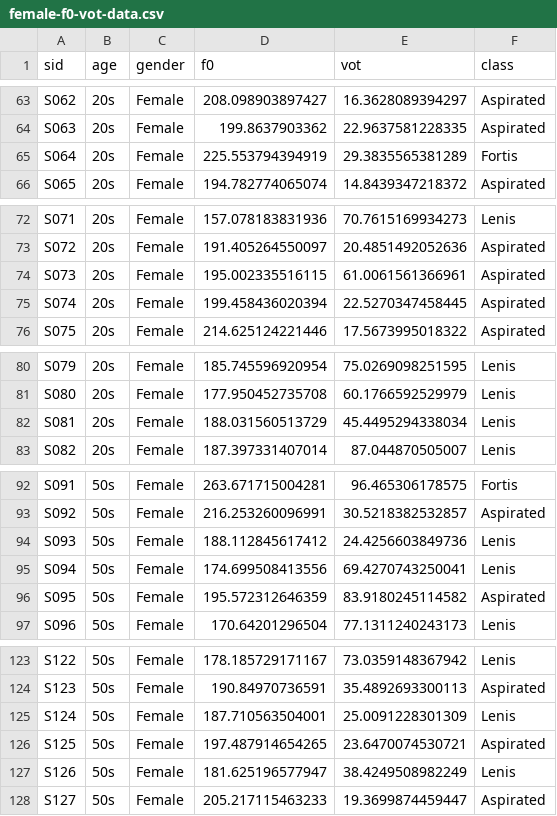
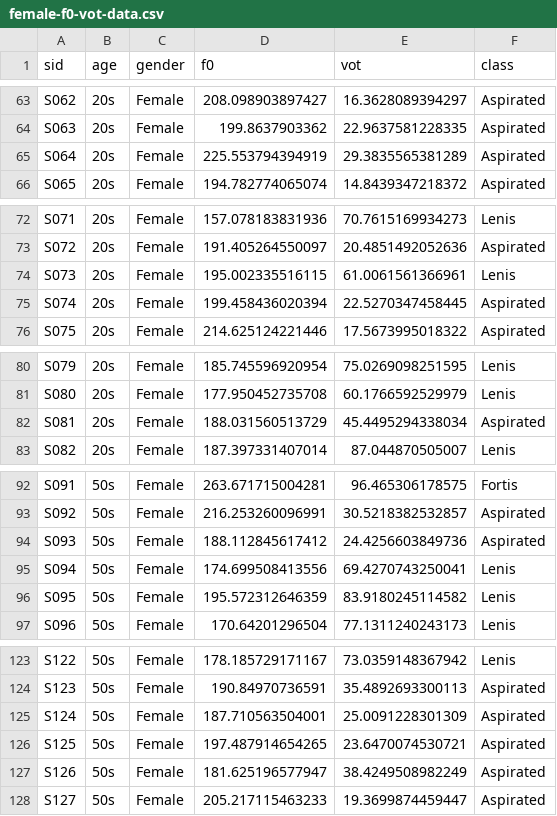
Before and after one commit to suparklingmin/LingDataSci2022, a CSV file: data/female-f0-vot-data.csv, drawn as a sheet; only a part is shown, gaps mark what is left out; the diff covers the shown part only.

```diff
--- a/data/female-f0-vot-data.csv
+++ b/data/female-f0-vot-data.csv
@@ -64,3 +64,3 @@ S062,20s,Female,208.098903897427,16.3628089394297,Aspirated
 S063,20s,Female,199.8637903362,22.9637581228335,Aspirated
-S064,20s,Female,225.553794394919,29.3835565381289,Fortis
+S064,20s,Female,225.553794394919,29.3835565381289,Aspirated
 S065,20s,Female,194.782774065074,14.8439347218372,Aspirated
@@ -73,3 +73,3 @@ S071,20s,Female,157.078183831936,70.7615169934273,Lenis
 S072,20s,Female,191.405264550097,20.4851492052636,Aspirated
-S073,20s,Female,195.002335516115,61.0061561366961,Aspirated
+S073,20s,Female,195.002335516115,61.0061561366961,Lenis
 S074,20s,Female,199.458436020394,22.5270347458445,Aspirated
@@ -81,3 +81,3 @@ S079,20s,Female,185.745596920954,75.0269098251595,Lenis
 S080,20s,Female,177.950452735708,60.1766592529979,Lenis
-S081,20s,Female,188.031560513729,45.4495294338034,Lenis
+S081,20s,Female,188.031560513729,45.4495294338034,Aspirated
 S082,20s,Female,187.397331407014,87.044870505007,Lenis
@@ -93,5 +93,5 @@ S091,50s,Female,263.671715004281,96.465306178575,Fortis
 S092,50s,Female,216.253260096991,30.5218382532857,Aspirated
-S093,50s,Female,188.112845617412,24.4256603849736,Lenis
+S093,50s,Female,188.112845617412,24.4256603849736,Aspirated
 S094,50s,Female,174.699508413556,69.4270743250041,Lenis
-S095,50s,Female,195.572312646359,83.9180245114582,Aspirated
+S095,50s,Female,195.572312646359,83.9180245114582,Lenis
 S096,50s,Female,170.64201296504,77.1311240243173,Lenis
@@ -124,5 +124,5 @@ S122,50s,Female,178.185729171167,73.0359148367942,Lenis
 S123,50s,Female,190.84970736591,35.4892693300113,Aspirated
-S124,50s,Female,187.710563504001,25.0091228301309,Lenis
+S124,50s,Female,187.710563504001,25.0091228301309,Aspirated
 S125,50s,Female,197.487914654265,23.6470074530721,Aspirated
-S126,50s,Female,181.625196577947,38.4249508982249,Lenis
+S126,50s,Female,181.625196577947,38.4249508982249,Aspirated
 S127,50s,Female,205.217115463233,19.3699874459447,Aspirated
```
Also changed, not shown: 12 edited cells elsewhere in this file.
